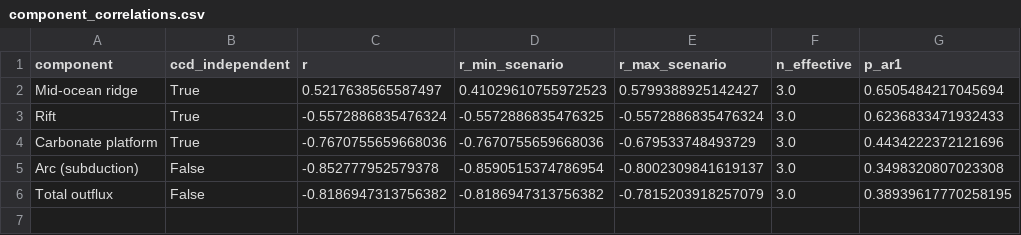
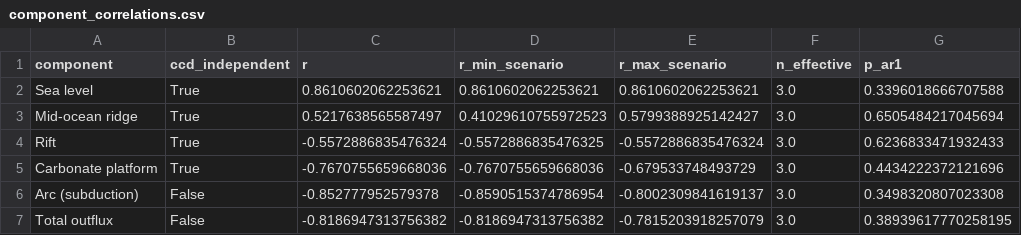
Before and after one commit to EarthByte/CCD, a CSV file: figure_scripts/component_correlations.csv, drawn as a sheet; the diff names each change by its address in the sheet, - before the commit and + after, or states it on an @@ line.

```diff
--- a/figure_scripts/component_correlations.csv
+++ b/figure_scripts/component_correlations.csv
+row 2: Sea level | True | 0.8610602062253621 | 0.8610602062253621 | 0.8610602062253621 | 3.0 | 0.3396018666707588
```
Also changed, not shown: 4 other files.
